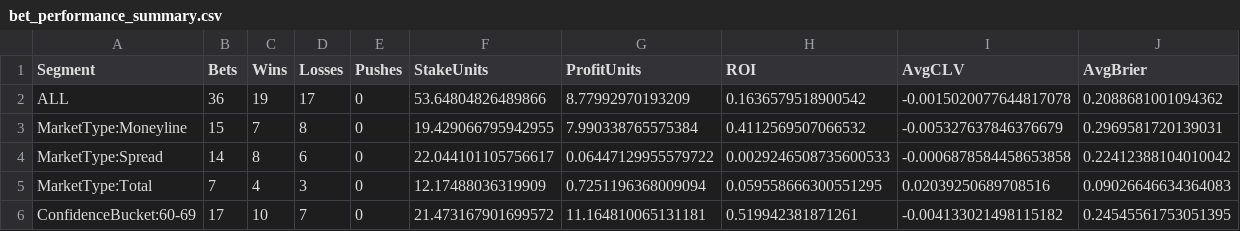
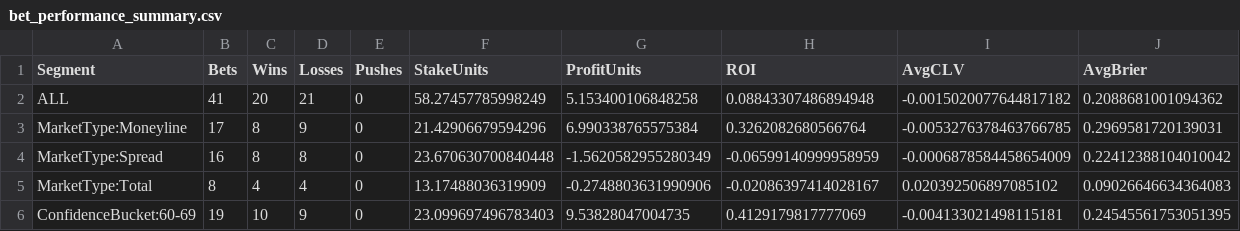
Before and after one commit to mkcesc1988/epl-prediction-engine, a CSV file: data/history/bet_performance_summary.csv, drawn as a sheet; only a part is shown; the diff covers the shown part only.

```diff
--- a/data/history/bet_performance_summary.csv
+++ b/data/history/bet_performance_summary.csv
@@ -1,6 +1,6 @@
 Segment,Bets,Wins,Losses,Pushes,StakeUnits,ProfitUnits,ROI,AvgCLV,AvgBrier
-ALL,36,19,17,0,53.64804826489866,8.77992970193209,0.1636579518900542,-0.0015020077644817078,0.2088681001094362
-MarketType:Moneyline,15,7,8,0,19.429066795942955,7.990338765575384,0.4112569507066532,-0.005327637846376679,0.2969581720139031
-MarketType:Spread,14,8,6,0,22.044101105756617,0.06447129955579722,0.0029246508735600533,-0.0006878584458653858,0.22412388104010042
-MarketType:Total,7,4,3,0,12.17488036319909,0.7251196368009094,0.059558666300551295,0.02039250689708516,0.09026646634364083
-ConfidenceBucket:60-69,17,10,7,0,21.473167901699572,11.164810065131181,0.519942381871261,-0.004133021498115182,0.24545561753051395
+ALL,41,20,21,0,58.27457785998249,5.153400106848258,0.08843307486894948,-0.0015020077644817182,0.2088681001094362
+MarketType:Moneyline,17,8,9,0,21.42906679594296,6.990338765575384,0.3262082680566764,-0.0053276378463766785,0.2969581720139031
+MarketType:Spread,16,8,8,0,23.670630700840448,-1.5620582955280349,-0.06599140999958959,-0.0006878584458654009,0.22412388104010042
+MarketType:Total,8,4,4,0,13.17488036319909,-0.2748803631990906,-0.02086397414028167,0.020392506897085102,0.09026646634364083
+ConfidenceBucket:60-69,19,10,9,0,23.099697496783403,9.53828047004735,0.4129179817777069,-0.004133021498115181,0.24545561753051395
```
Also changed, not shown: 36 edited cells elsewhere in this file, data/history/auto_bet_ledger.csv, data/history/settlement_audit_latest.csv, 2 other files.
